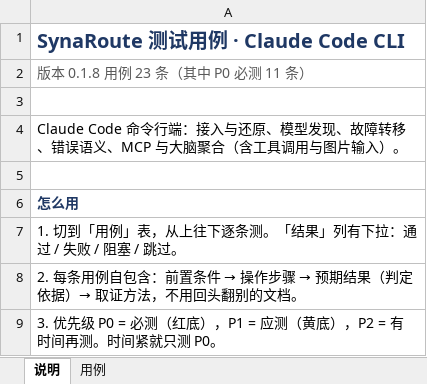
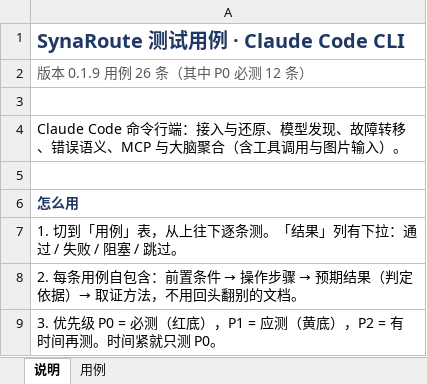
Before and after one commit to EngineeMoMo/SynaRoute, an Excel workbook: docs/测试用例/SynaRoute测试用例-2-Claude Code CLI.xlsx, sheet 说明, drawn as a sheet; only a part is shown; values as stored, in another font and other column widths than the file's, no borders; the diff names each change by its address in the sheet, - before the commit and + after, or states it on an @@ line.

```diff
--- a/docs/测试用例/SynaRoute测试用例-2-Claude Code CLI.xlsx (sheet 说明)
+++ b/docs/测试用例/SynaRoute测试用例-2-Claude Code CLI.xlsx (sheet 说明)
-A2: 版本 0.1.8 用例 23 条（其中 P0 必测 11 条）
+A2: 版本 0.1.9 用例 26 条（其中 P0 必测 12 条）
```
Also changed, not shown: sheet 用例, docs/测试用例/SynaRoute测试用例-1-通用（先测这个）.xlsx, docs/测试用例/SynaRoute测试用例-4-Codex.xlsx, 4 other files.
